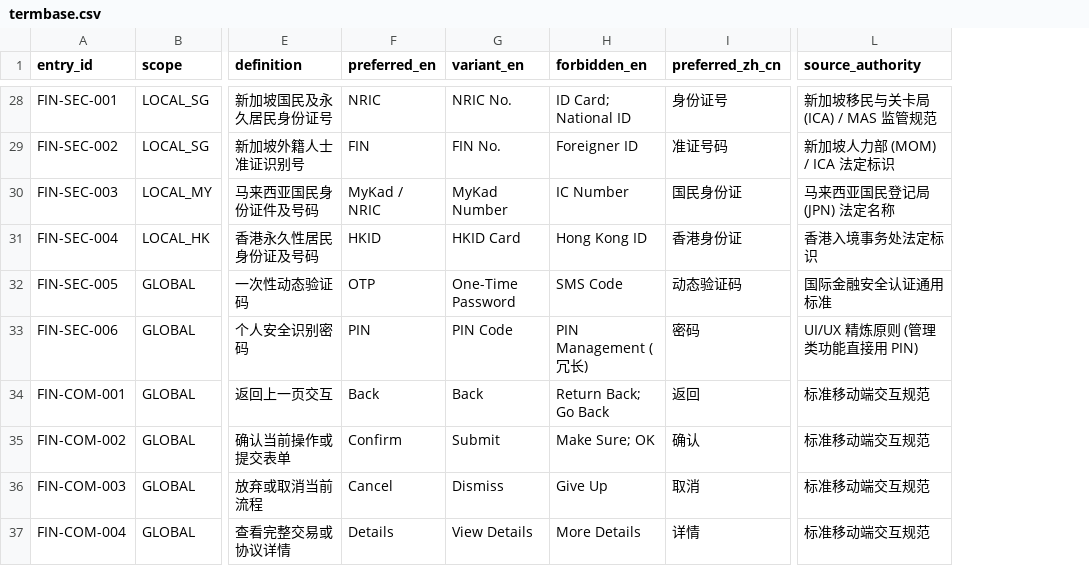
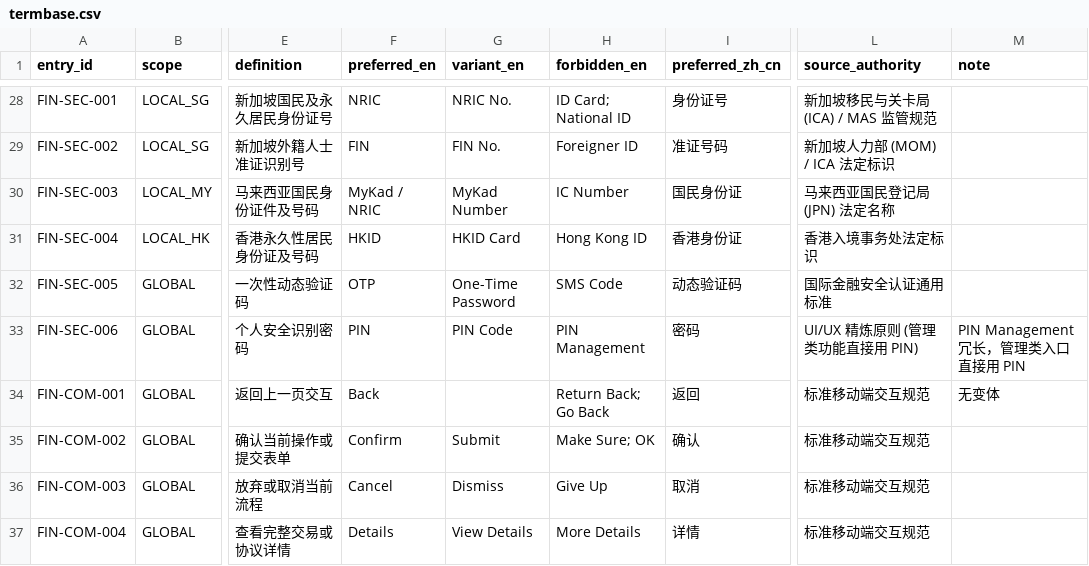
Before and after one commit to karrkwong/i18n-bank, a CSV file: references/termbase.csv, drawn as a sheet; only a part is shown, gaps mark what is left out; the diff covers the shown part only; the diff names each change by its address in the sheet, - before the commit and + after, or states it on an @@ line.

Commit message:
fix(termbase): move context notes out of forbidden_en into note column, unify forbidden semantics as global

```diff
--- a/references/termbase.csv
+++ b/references/termbase.csv
+column M (note), rows 33-34: PIN Management 冗长，管理类入口直接用 PIN | 无变体
-H33 (forbidden_en): PIN Management (冗长)
+H33 (forbidden_en): PIN Management
-G34 (variant_en): Back
+G34 (variant_en): (empty)
```
Also changed, not shown: 12 edited cells elsewhere in this file.
